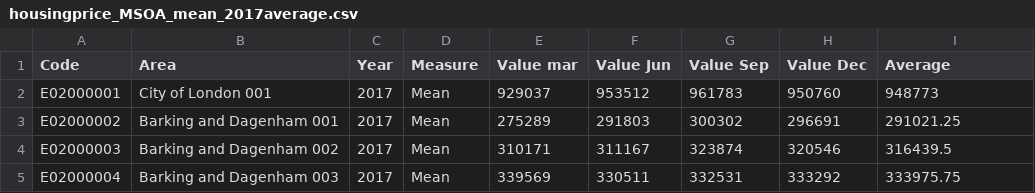
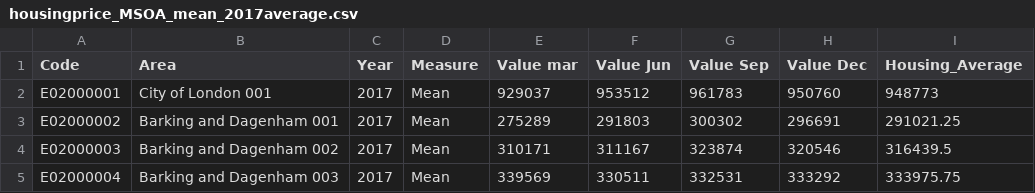
Before and after one commit to HaofuW/CASA_Dissertation, a CSV file: M_Linear_Regression/Data/housingprice_MSOA_mean_2017average.csv, drawn as a sheet; only a part is shown.

```diff
--- a/M_Linear_Regression/Data/housingprice_MSOA_mean_2017average.csv
+++ b/M_Linear_Regression/Data/housingprice_MSOA_mean_2017average.csv
@@ -1,2 +1,2 @@
-Code,Area,Year,Measure,Value mar,Value Jun,Value Sep,Value Dec,Average
+Code,Area,Year,Measure,Value mar,Value Jun,Value Sep,Value Dec,Housing_Average
 E02000001,City of London 001,2017,Mean,929037,953512,961783,950760,948773
```
Also changed, not shown: M_Linear_Regression/Data/London_Green_Blue_Rate_MSOA.csv.
